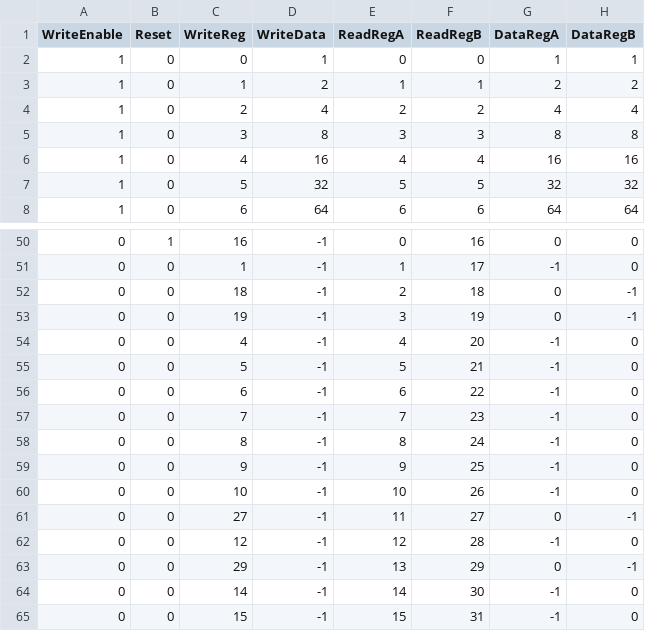
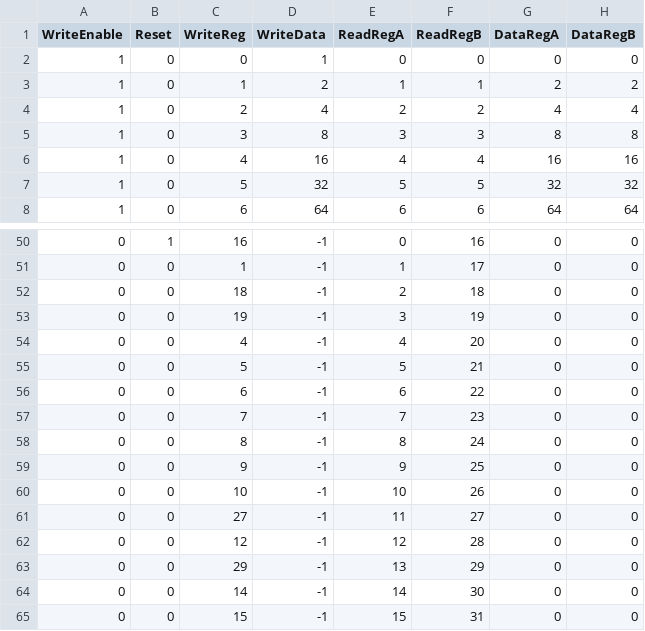
Before and after one commit to TimothyGeissler/verilog-regfile, a CSV file: basic_actual.csv, drawn as a sheet; only a part is shown, gaps mark what is left out; the diff covers the shown part only.

```diff
--- a/basic_actual.csv
+++ b/basic_actual.csv
@@ -1,3 +1,3 @@
 WriteEnable, Reset, WriteReg, WriteData, ReadRegA, ReadRegB, DataRegA, DataRegB
-1,0, 0,          1, 0, 0,          1,          1
+1,0, 0,          1, 0, 0,          0,          0
 1,0, 1,          2, 1, 1,          2,          2
@@ -50,16 +50,16 @@ WriteEnable, Reset, WriteReg, WriteData, ReadRegA, ReadRegB, DataRegA, DataRegB
 0,1,16,         -1, 0,16,          0,          0
-0,0, 1,         -1, 1,17,         -1,          0
-0,0,18,         -1, 2,18,          0,         -1
-0,0,19,         -1, 3,19,          0,         -1
-0,0, 4,         -1, 4,20,         -1,          0
-0,0, 5,         -1, 5,21,         -1,          0
-0,0, 6,         -1, 6,22,         -1,          0
-0,0, 7,         -1, 7,23,         -1,          0
-0,0, 8,         -1, 8,24,         -1,          0
-0,0, 9,         -1, 9,25,         -1,          0
-0,0,10,         -1,10,26,         -1,          0
-0,0,27,         -1,11,27,          0,         -1
-0,0,12,         -1,12,28,         -1,          0
-0,0,29,         -1,13,29,          0,         -1
-0,0,14,         -1,14,30,         -1,          0
-0,0,15,         -1,15,31,         -1,          0
+0,0, 1,         -1, 1,17,          0,          0
+0,0,18,         -1, 2,18,          0,          0
+0,0,19,         -1, 3,19,          0,          0
+0,0, 4,         -1, 4,20,          0,          0
+0,0, 5,         -1, 5,21,          0,          0
+0,0, 6,         -1, 6,22,          0,          0
+0,0, 7,         -1, 7,23,          0,          0
+0,0, 8,         -1, 8,24,          0,          0
+0,0, 9,         -1, 9,25,          0,          0
+0,0,10,         -1,10,26,          0,          0
+0,0,27,         -1,11,27,          0,          0
+0,0,12,         -1,12,28,          0,          0
+0,0,29,         -1,13,29,          0,          0
+0,0,14,         -1,14,30,          0,          0
+0,0,15,         -1,15,31,          0,          0
```
Also changed, not shown: 32 edited cells elsewhere in this file, 5 other files.
